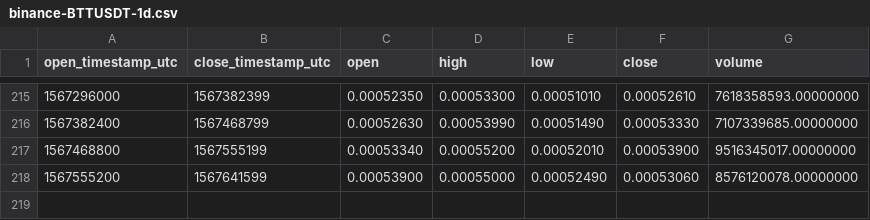
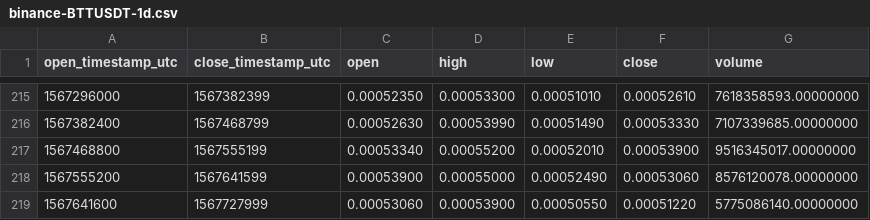
Before and after one commit to cryptobigbro/binance-BTTUSDT, a CSV file: binance-BTTUSDT-1d.csv, drawn as a sheet; only a part is shown, gaps mark what is left out.

```diff
--- a/binance-BTTUSDT-1d.csv
+++ b/binance-BTTUSDT-1d.csv
@@ -218 +218,2 @@ open_timestamp_utc,close_timestamp_utc,open,high,low,close,volume
 1567555200,1567641599,0.00053900,0.00055000,0.00052490,0.00053060,8576120078.00000000
+1567641600,1567727999,0.00053060,0.00053900,0.00050550,0.00051220,5775086140.00000000
```
Also changed, not shown: binance-BTTUSDT-1h.csv.
